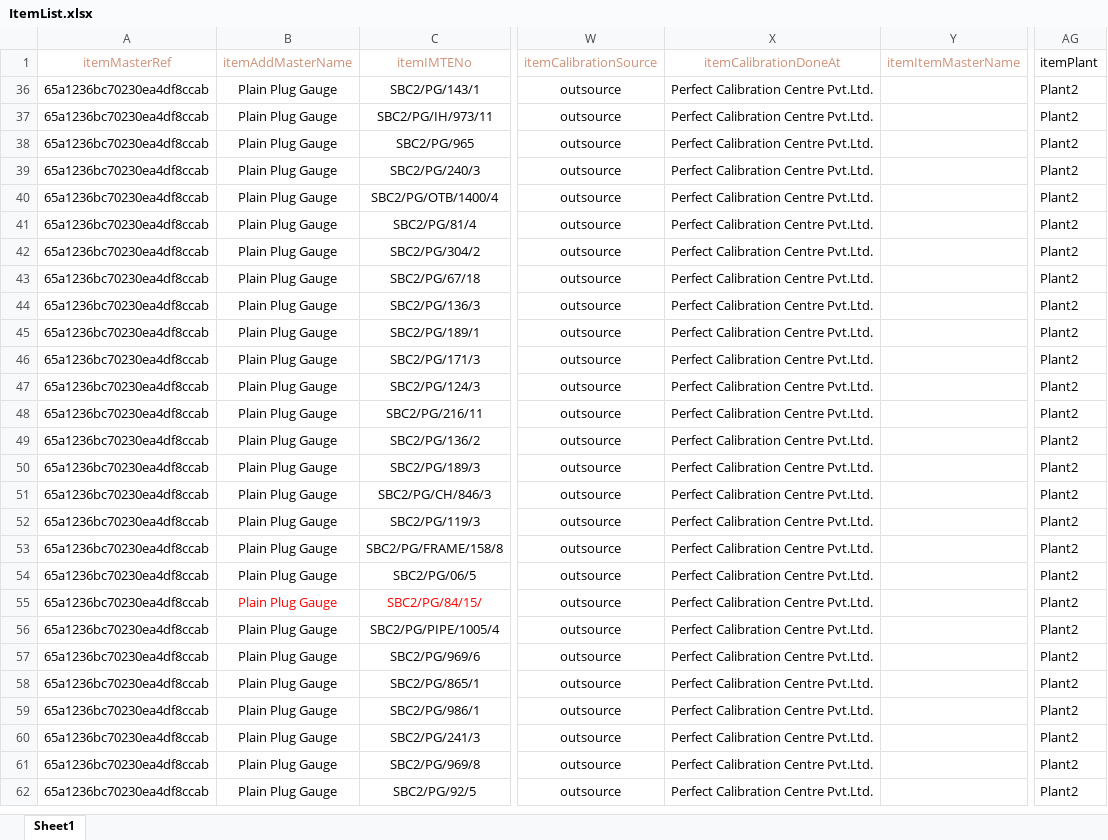
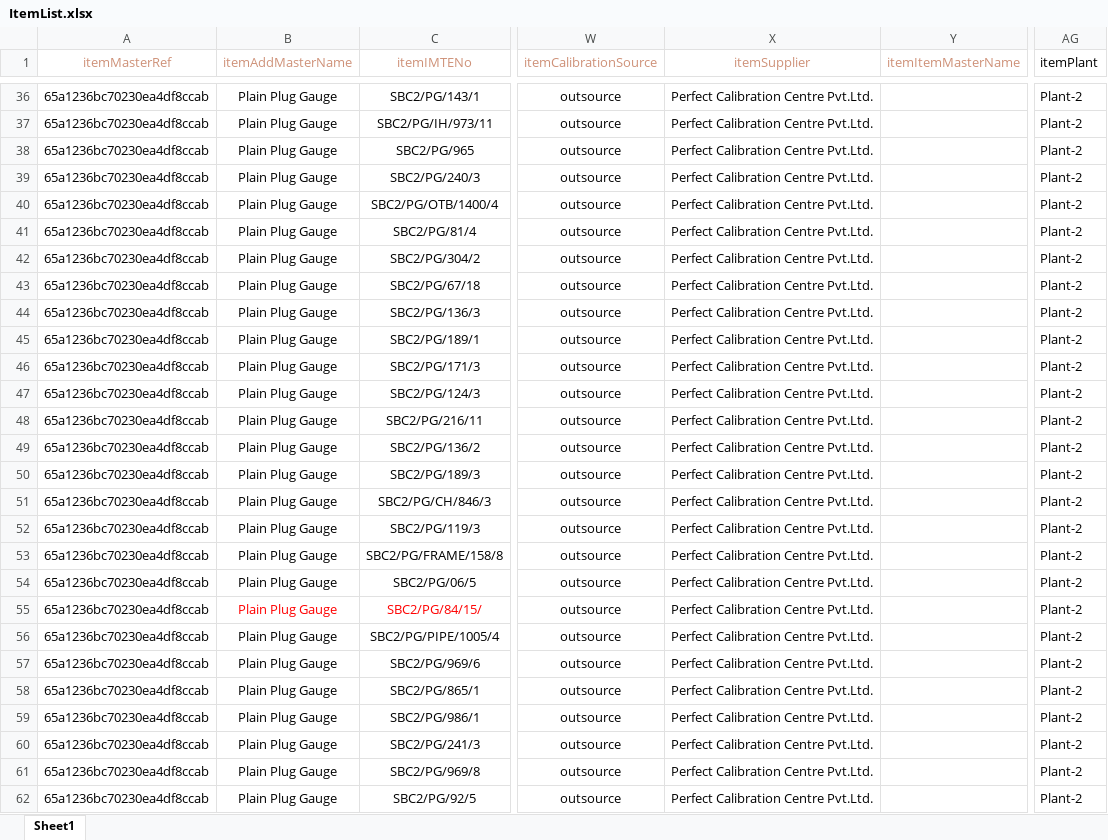
Before and after one commit to srubesh204/MetricProject, an Excel workbook: reference/Sri Balaji/ItemList.xlsx, sheet Sheet1, drawn as a sheet; only a part is shown, gaps mark what is left out; values as stored, in another font and other column widths than the file's, no borders; the diff covers the shown part only; the diff names each change by its address in the sheet, - before the commit and + after, or states it on an @@ line.

```diff
--- a/reference/Sri Balaji/ItemList.xlsx (sheet Sheet1)
+++ b/reference/Sri Balaji/ItemList.xlsx (sheet Sheet1)
-X1: itemCalibrationDoneAt
+X1: itemSupplier
-AG36:AG62 (itemPlant): Plant2
+AG36:AG62 (itemPlant): Plant-2
```
Also changed, not shown: 34 hidden or unhidden rows and 541 edited cells elsewhere in this sheet, 17 other files.
